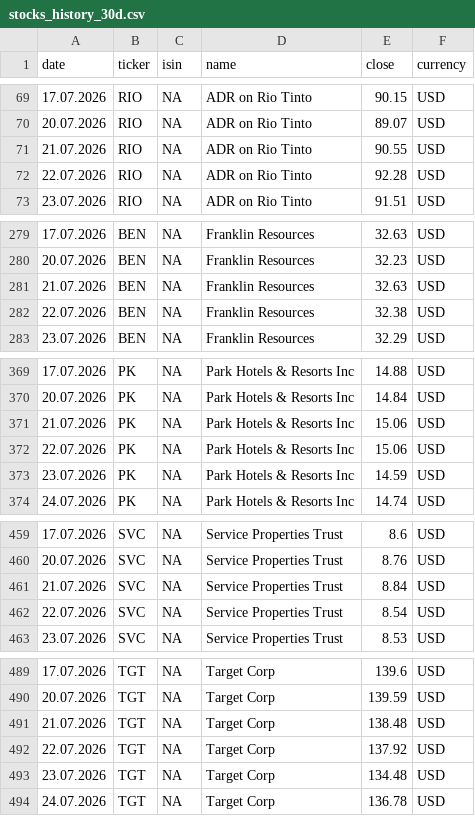
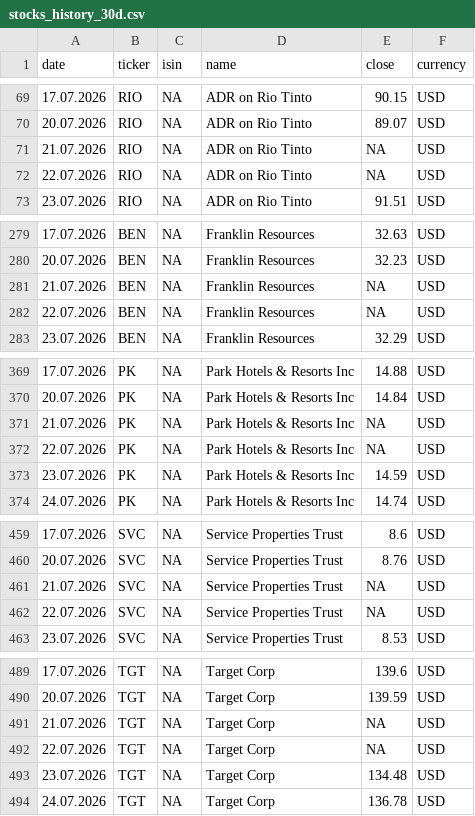
Before and after one commit to RadimTol/Akcie, a CSV file: stocks_history_30d.csv, drawn as a sheet; only a part is shown, gaps mark what is left out; the diff covers the shown part only.

```diff
--- a/stocks_history_30d.csv
+++ b/stocks_history_30d.csv
@@ -70,4 +70,4 @@
 "20.07.2026","RIO",NA,"ADR on Rio Tinto",89.07,"USD"
-"21.07.2026","RIO",NA,"ADR on Rio Tinto",90.55,"USD"
-"22.07.2026","RIO",NA,"ADR on Rio Tinto",92.28,"USD"
+"21.07.2026","RIO",NA,"ADR on Rio Tinto",NA,"USD"
+"22.07.2026","RIO",NA,"ADR on Rio Tinto",NA,"USD"
 "23.07.2026","RIO",NA,"ADR on Rio Tinto",91.51,"USD"
@@ -280,4 +280,4 @@
 "20.07.2026","BEN",NA,"Franklin Resources",32.23,"USD"
-"21.07.2026","BEN",NA,"Franklin Resources",32.63,"USD"
-"22.07.2026","BEN",NA,"Franklin Resources",32.38,"USD"
+"21.07.2026","BEN",NA,"Franklin Resources",NA,"USD"
+"22.07.2026","BEN",NA,"Franklin Resources",NA,"USD"
 "23.07.2026","BEN",NA,"Franklin Resources",32.29,"USD"
@@ -370,4 +370,4 @@
 "20.07.2026","PK",NA,"Park Hotels & Resorts Inc",14.84,"USD"
-"21.07.2026","PK",NA,"Park Hotels & Resorts Inc",15.06,"USD"
-"22.07.2026","PK",NA,"Park Hotels & Resorts Inc",15.06,"USD"
+"21.07.2026","PK",NA,"Park Hotels & Resorts Inc",NA,"USD"
+"22.07.2026","PK",NA,"Park Hotels & Resorts Inc",NA,"USD"
 "23.07.2026","PK",NA,"Park Hotels & Resorts Inc",14.59,"USD"
@@ -460,4 +460,4 @@
 "20.07.2026","SVC",NA,"Service Properties Trust",8.76,"USD"
-"21.07.2026","SVC",NA,"Service Properties Trust",8.84,"USD"
-"22.07.2026","SVC",NA,"Service Properties Trust",8.54,"USD"
+"21.07.2026","SVC",NA,"Service Properties Trust",NA,"USD"
+"22.07.2026","SVC",NA,"Service Properties Trust",NA,"USD"
 "23.07.2026","SVC",NA,"Service Properties Trust",8.53,"USD"
@@ -490,4 +490,4 @@
 "20.07.2026","TGT",NA,"Target Corp",139.59,"USD"
-"21.07.2026","TGT",NA,"Target Corp",138.48,"USD"
-"22.07.2026","TGT",NA,"Target Corp",137.92,"USD"
+"21.07.2026","TGT",NA,"Target Corp",NA,"USD"
+"22.07.2026","TGT",NA,"Target Corp",NA,"USD"
 "23.07.2026","TGT",NA,"Target Corp",134.48,"USD"
```
Also changed, not shown: 14 edited cells elsewhere in this file, stocks.csv.
